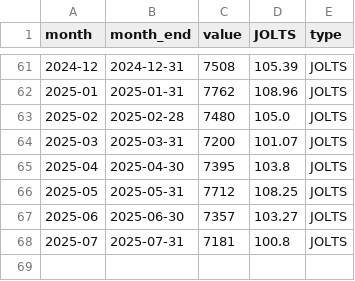
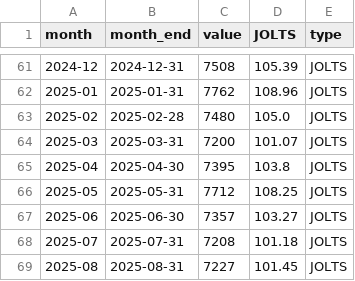
Before and after one commit to robertmreedy/FRED_JOLTS_JOB_OPENINGS, a CSV file: data/jtsjol_processed.csv, drawn as a sheet; only a part is shown, gaps mark what is left out.

```diff
--- a/data/jtsjol_processed.csv
+++ b/data/jtsjol_processed.csv
@@ -67,2 +67,3 @@ month,month_end,value,JOLTS,type
 2025-06,2025-06-30,7357,103.27,JOLTS
-2025-07,2025-07-31,7181,100.8,JOLTS
+2025-07,2025-07-31,7208,101.18,JOLTS
+2025-08,2025-08-31,7227,101.45,JOLTS
```
Also changed, not shown: data/jtsjol_raw.csv.
